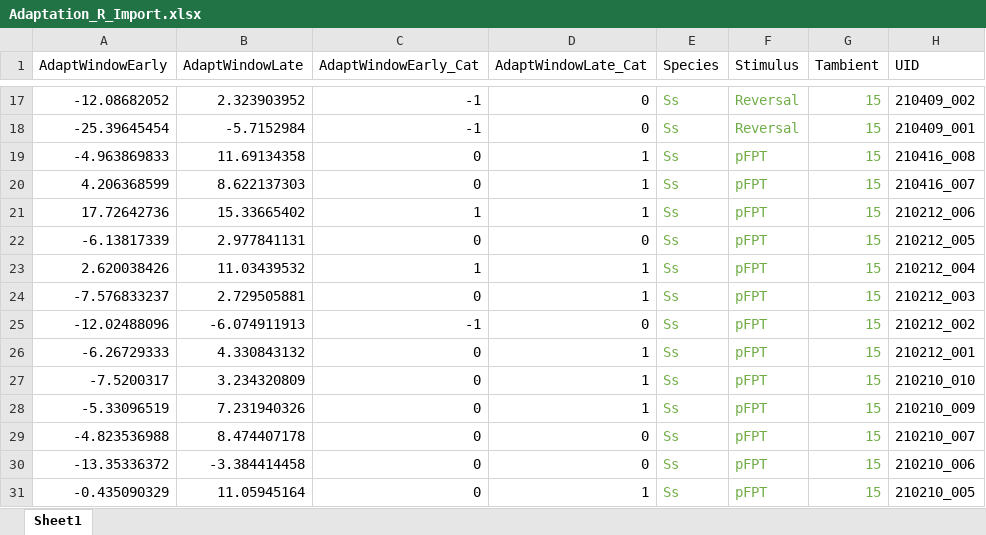
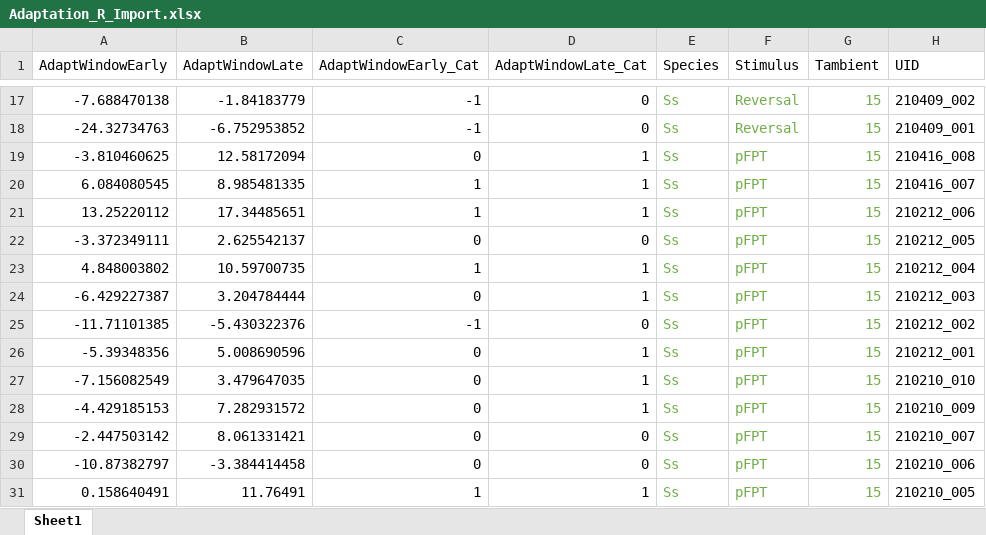
Before and after one commit to HallemLab/Bryant_et_al_2021, an Excel workbook: Code/Plotting in R/Data/Adaptation_R_Import.xlsx, sheet Sheet1, drawn as a sheet; only a part is shown, gaps mark what is left out; values as stored, in another font and other column widths than the file's, no borders; the diff covers the shown part only; the diff names each change by its address in the sheet, - before the commit and + after, or states it on an @@ line.

```diff
--- a/Code/Plotting in R/Data/Adaptation_R_Import.xlsx (sheet Sheet1)
+++ b/Code/Plotting in R/Data/Adaptation_R_Import.xlsx (sheet Sheet1)
-A17 (AdaptWindowEarly): -12.08682052
+A17 (AdaptWindowEarly): -7.688470138
-B17 (AdaptWindowLate): 2.323903952
+B17 (AdaptWindowLate): -1.84183779
-A18 (AdaptWindowEarly): -25.39645454
+A18 (AdaptWindowEarly): -24.32734763
-B18 (AdaptWindowLate): -5.7152984
+B18 (AdaptWindowLate): -6.752953852
-A19 (AdaptWindowEarly): -4.963869833
+A19 (AdaptWindowEarly): -3.810460625
-B19 (AdaptWindowLate): 11.69134358
+B19 (AdaptWindowLate): 12.58172094
-A20 (AdaptWindowEarly): 4.206368599
+A20 (AdaptWindowEarly): 6.084080545
-B20 (AdaptWindowLate): 8.622137303
+B20 (AdaptWindowLate): 8.985481335
-C20 (AdaptWindowEarly_Cat): 0
+C20 (AdaptWindowEarly_Cat): 1
-A21 (AdaptWindowEarly): 17.72642736
+A21 (AdaptWindowEarly): 13.25220112
-B21 (AdaptWindowLate): 15.33665402
+B21 (AdaptWindowLate): 17.34485651
-A22 (AdaptWindowEarly): -6.13817339
+A22 (AdaptWindowEarly): -3.372349111
-B22 (AdaptWindowLate): 2.977841131
+B22 (AdaptWindowLate): 2.625542137
-A23 (AdaptWindowEarly): 2.620038426
+A23 (AdaptWindowEarly): 4.848003802
-B23 (AdaptWindowLate): 11.03439532
+B23 (AdaptWindowLate): 10.59700735
-A24 (AdaptWindowEarly): -7.576833237
+A24 (AdaptWindowEarly): -6.429227387
-B24 (AdaptWindowLate): 2.729505881
+B24 (AdaptWindowLate): 3.204784444
-A25 (AdaptWindowEarly): -12.02488096
+A25 (AdaptWindowEarly): -11.71101385
-B25 (AdaptWindowLate): -6.074911913
+B25 (AdaptWindowLate): -5.430322376
-A26 (AdaptWindowEarly): -6.26729333
+A26 (AdaptWindowEarly): -5.39348356
-B26 (AdaptWindowLate): 4.330843132
+B26 (AdaptWindowLate): 5.008690596
-A27 (AdaptWindowEarly): -7.5200317
+A27 (AdaptWindowEarly): -7.156082549
-B27 (AdaptWindowLate): 3.234320809
+B27 (AdaptWindowLate): 3.479647035
-A28 (AdaptWindowEarly): -5.33096519
+A28 (AdaptWindowEarly): -4.429185153
-B28 (AdaptWindowLate): 7.231940326
+B28 (AdaptWindowLate): 7.282931572
-A29 (AdaptWindowEarly): -4.823536988
+A29 (AdaptWindowEarly): -2.447503142
-B29 (AdaptWindowLate): 8.474407178
+B29 (AdaptWindowLate): 8.061331421
-A30 (AdaptWindowEarly): -13.35336372
+A30 (AdaptWindowEarly): -10.87382797
-A31 (AdaptWindowEarly): -0.435090329
+A31 (AdaptWindowEarly): 0.158640491
-B31 (AdaptWindowLate): 11.05945164
+B31 (AdaptWindowLate): 11.76491
-C31 (AdaptWindowEarly_Cat): 0
+C31 (AdaptWindowEarly_Cat): 1
```
Also changed, not shown: 131 edited cells elsewhere in this sheet, 27 other files.
